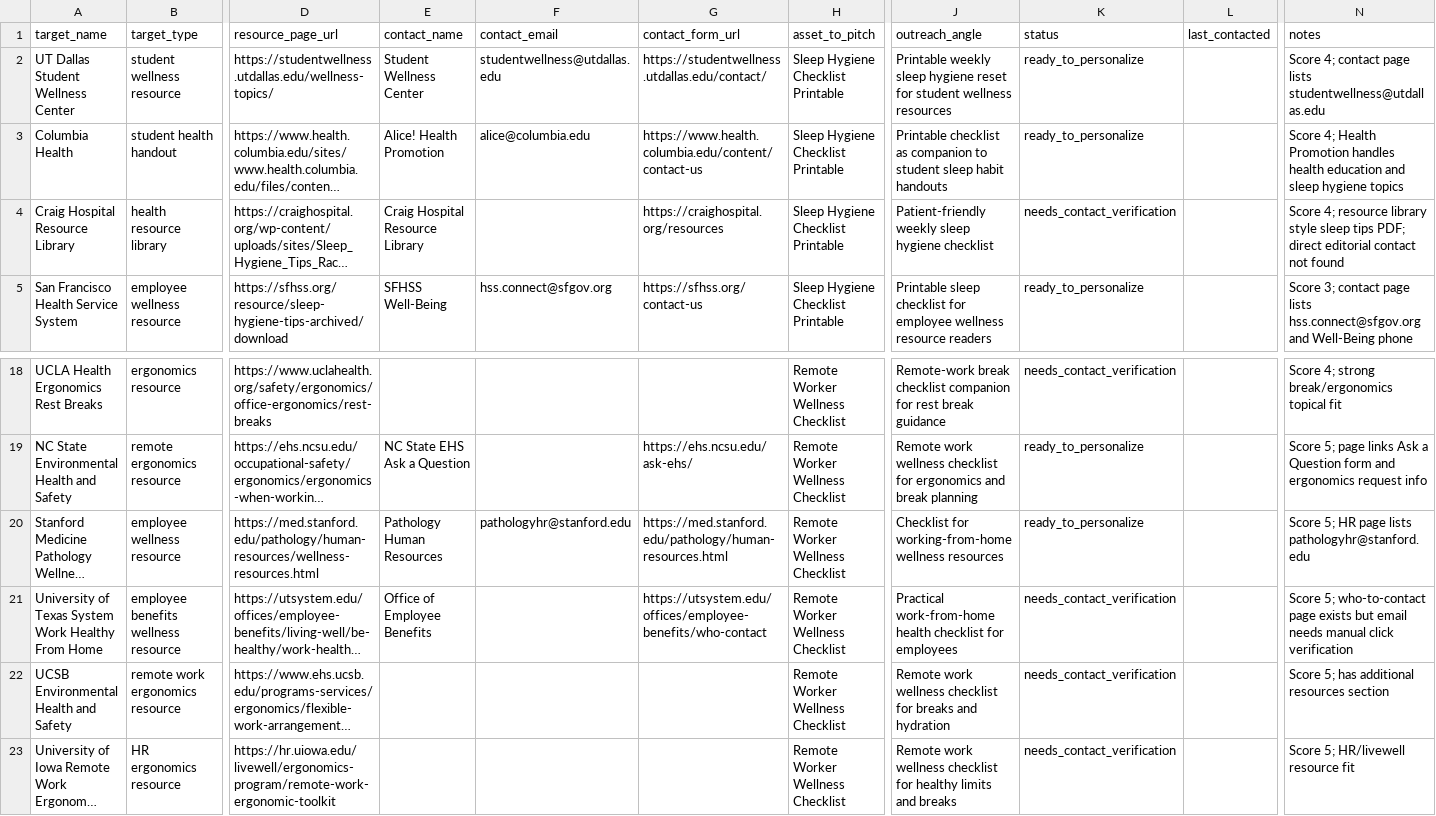
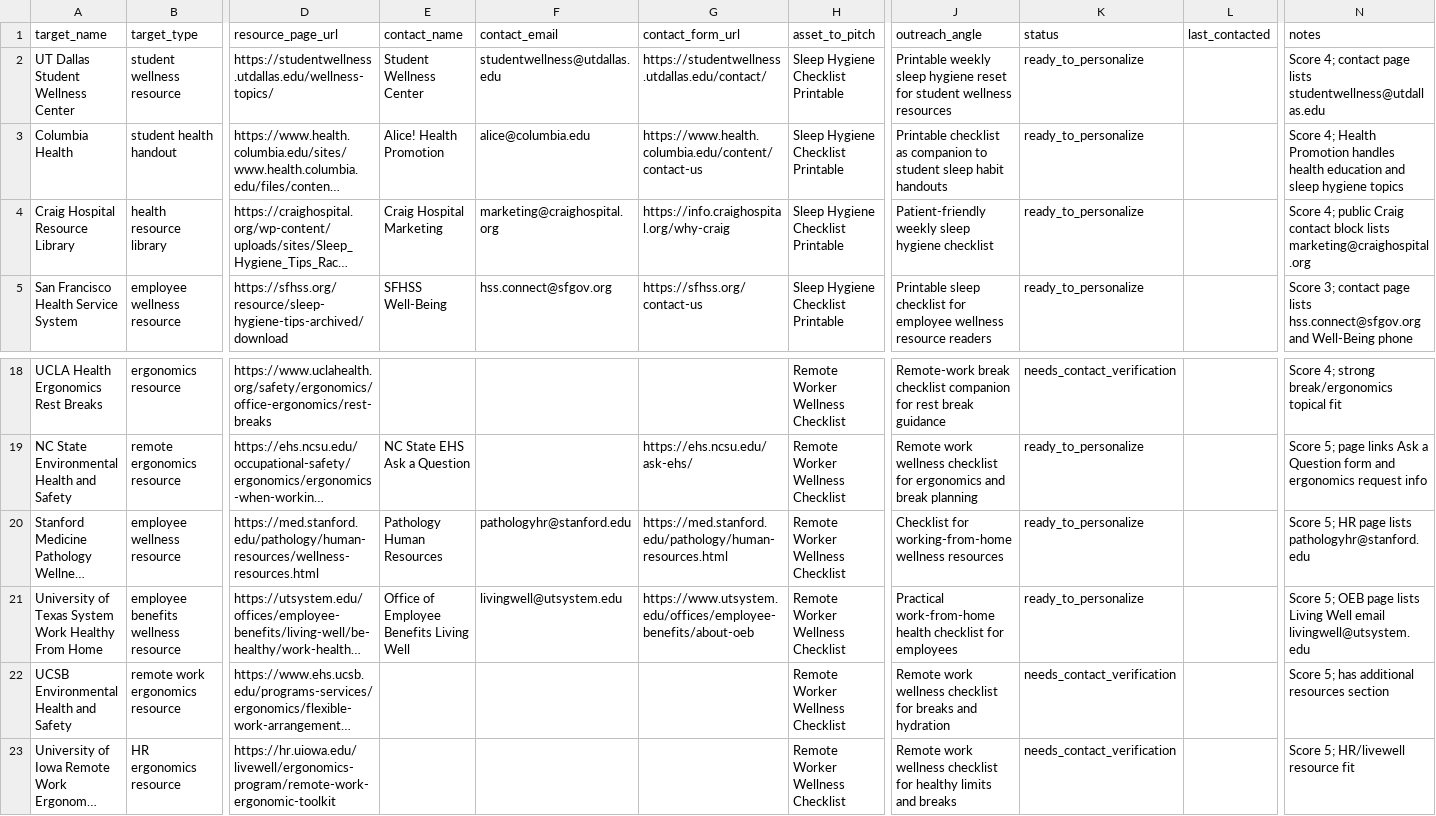
Before and after one commit to naimprince010-ship-it/vitalbloom.blog, a CSV file: content-plan/outreach/vitalbloom-backlink-target-tracker.csv, drawn as a sheet; only a part is shown, gaps mark what is left out; long unchanged cells end in …; the diff names each change by its address in the sheet, - before the commit and + after, or states it on an @@ line.

Commit message:
Verify first outreach contacts

```diff
--- a/content-plan/outreach/vitalbloom-backlink-target-tracker.csv
+++ b/content-plan/outreach/vitalbloom-backlink-target-tracker.csv
-E4 (contact_name): Craig Hospital Resource Library
+E4 (contact_name): Craig Hospital Marketing
-F4 (contact_email): (empty)
+F4 (contact_email): marketing@craighospital.org
-G4 (contact_form_url): https://craighospital.org/resources
+G4 (contact_form_url): https://info.craighospital.org/why-craig
-K4 (status): needs_contact_verification
+K4 (status): ready_to_personalize
-N4 (notes): Score 4; resource library style sleep tips PDF; direct editorial contact not found
+N4 (notes): Score 4; public Craig contact block lists marketing@craighospital.org
-E21 (contact_name): Office of Employee Benefits
+E21 (contact_name): Office of Employee Benefits Living Well
-F21 (contact_email): (empty)
+F21 (contact_email): livingwell@utsystem.edu
-G21 (contact_form_url): https://utsystem.edu/offices/employee-benefits/who-contact
+G21 (contact_form_url): https://www.utsystem.edu/offices/employee-benefits/about-oeb
-K21 (status): needs_contact_verification
+K21 (status): ready_to_personalize
-N21 (notes): Score 5; who-to-contact page exists but email needs manual click verification
+N21 (notes): Score 5; OEB page lists Living Well email livingwell@utsystem.edu
```
Also changed, not shown: 2 other files.
